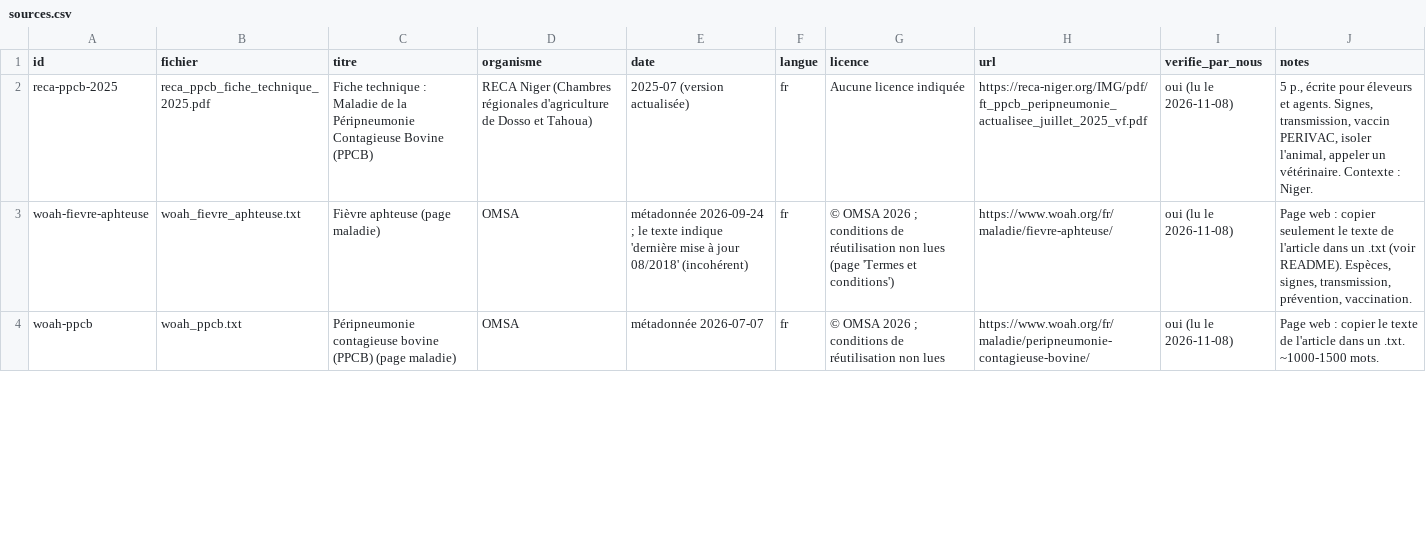
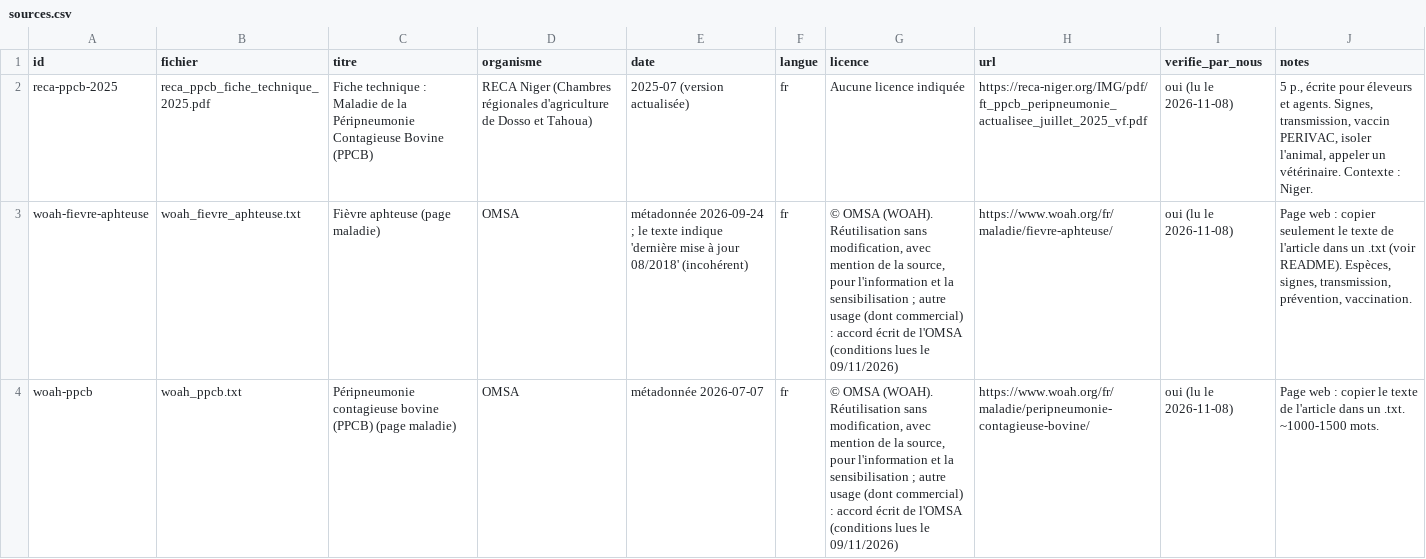
Before and after one commit to cheickbougoum90-web/veille-llm-elevage, a CSV file: assistant_elevage/sources.csv, drawn as a sheet; only a part is shown; the diff covers the shown part only.

Commit message:
Licences OMSA et FAO lues et documentees, voix Piper, assistant teste

```diff
--- a/assistant_elevage/sources.csv
+++ b/assistant_elevage/sources.csv
@@ -2,3 +2,3 @@
 reca-ppcb-2025,reca_ppcb_fiche_technique_2025.pdf,Fiche technique : Maladie de la Péripneumonie Contagieuse Bovine (PPCB),RECA Niger (Chambres régionales d'agriculture de Dosso et Tahoua),2025-07 (version actualisée),fr,Aucune licence indiquée,https://reca-niger.org/IMG/pdf/ft_ppcb_peripneumonie_actualisee_juillet_2025_vf.pdf,oui (lu le 2026-11-08),"5 p., écrite pour éleveurs et agents. Signes, transmission, vaccin PERIVAC, isoler l'animal, appeler un vétérinaire. Contexte : Niger."
-woah-fievre-aphteuse,woah_fievre_aphteuse.txt,Fièvre aphteuse (page maladie),OMSA,métadonnée 2026-09-24 ; le texte indique 'dernière mise à jour 08/2018' (incohérent),fr,© OMSA 2026 ; conditions de réutilisation non lues (page 'Termes et conditions'),https://www.woah.org/fr/maladie/fievre-aphteuse/,oui (lu le 2026-11-08),"Page web : copier seulement le texte de l'article dans un .txt (voir README). Espèces, signes, transmission, prévention, vaccination."
-woah-ppcb,woah_ppcb.txt,Péripneumonie contagieuse bovine (PPCB) (page maladie),OMSA,métadonnée 2026-07-07,fr,© OMSA 2026 ; conditions de réutilisation non lues,https://www.woah.org/fr/maladie/peripneumonie-contagieuse-bovine/,oui (lu le 2026-11-08),Page web : copier le texte de l'article dans un .txt. ~1000-1500 mots.
+woah-fievre-aphteuse,woah_fievre_aphteuse.txt,Fièvre aphteuse (page maladie),OMSA,métadonnée 2026-09-24 ; le texte indique 'dernière mise à jour 08/2018' (incohérent),fr,"© OMSA (WOAH). Réutilisation sans modification, avec mention de la source, pour l'information et la sensibilisation ; autre usage (dont commercial) : accord écrit de l'OMSA (conditions lues le 09/11/2026)",https://www.woah.org/fr/maladie/fievre-aphteuse/,oui (lu le 2026-11-08),"Page web : copier seulement le texte de l'article dans un .txt (voir README). Espèces, signes, transmission, prévention, vaccination."
+woah-ppcb,woah_ppcb.txt,Péripneumonie contagieuse bovine (PPCB) (page maladie),OMSA,métadonnée 2026-07-07,fr,"© OMSA (WOAH). Réutilisation sans modification, avec mention de la source, pour l'information et la sensibilisation ; autre usage (dont commercial) : accord écrit de l'OMSA (conditions lues le 09/11/2026)",https://www.woah.org/fr/maladie/peripneumonie-contagieuse-bovine/,oui (lu le 2026-11-08),Page web : copier le texte de l'article dans un .txt. ~1000-1500 mots.
```
Also changed, not shown: 2 edited cells elsewhere in this file, 24 other files.
